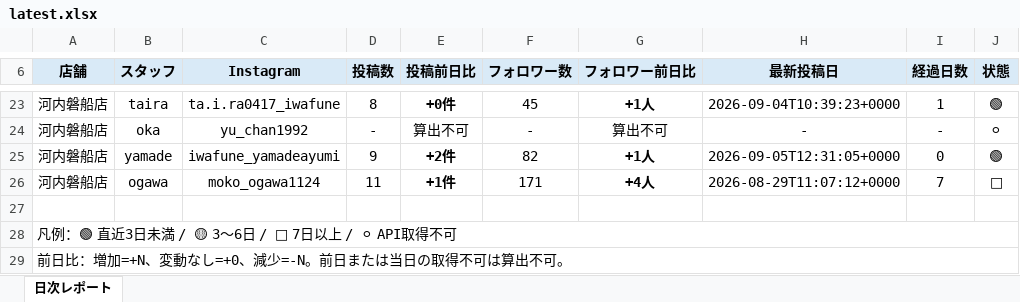
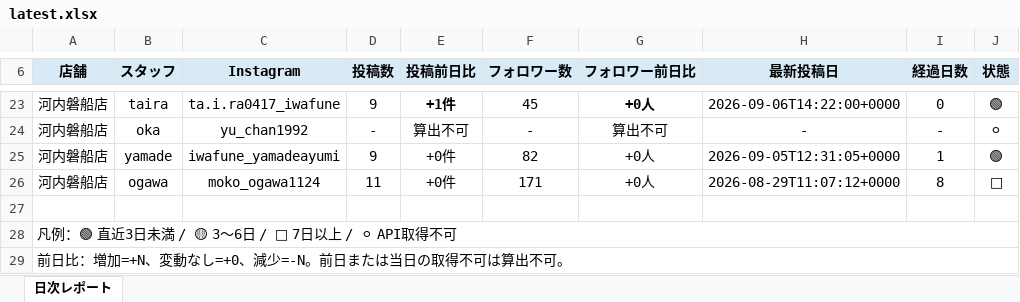
Before and after one commit to tatsuya20100530-cell/-MORIWAKI, an Excel workbook: instagram-daily-checker/reports/latest.xlsx, sheet 日次レポート, drawn as a sheet; only a part is shown, gaps mark what is left out; values as stored, in another font and other column widths than the file's, no borders; the diff covers the shown part only; the diff names each change by its address in the sheet, - before the commit and + after, or states it on an @@ line.

```diff
--- a/instagram-daily-checker/reports/latest.xlsx (sheet 日次レポート)
+++ b/instagram-daily-checker/reports/latest.xlsx (sheet 日次レポート)
-D23 (投稿数): 8
+D23 (投稿数): 9
-E23 (投稿前日比): +0件
+E23 (投稿前日比): +1件
-G23 (フォロワー前日比): +1人
+G23 (フォロワー前日比): +0人
-H23 (最新投稿日): 2026-09-04T10:39:23+0000
+H23 (最新投稿日): 2026-09-06T14:22:00+0000
-I23 (経過日数): 1
+I23 (経過日数): 0
-E25 (投稿前日比): +2件
+E25 (投稿前日比): +0件
-E25:E26 bold: on
+E25:E26 bold: off
-G25 (フォロワー前日比): +1人
+G25 (フォロワー前日比): +0人
-G25:G26 bold: on
+G25:G26 bold: off
-I25 (経過日数): 0
+I25 (経過日数): 1
-E26 (投稿前日比): +1件
+E26 (投稿前日比): +0件
-G26 (フォロワー前日比): +4人
+G26 (フォロワー前日比): +0人
-I26 (経過日数): 7
+I26 (経過日数): 8
```
Also changed, not shown: 29 edited cells and cell formats elsewhere in this sheet, 7 other files.
